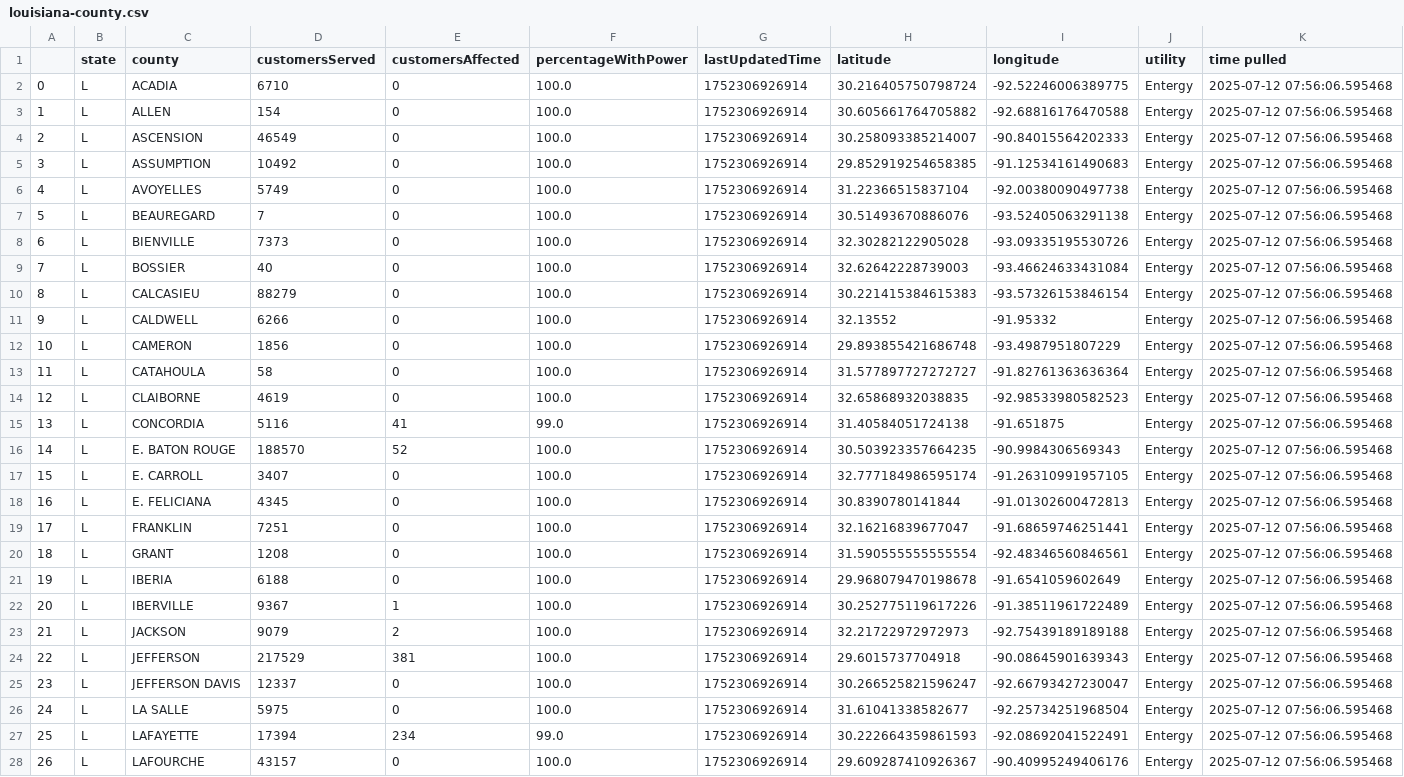
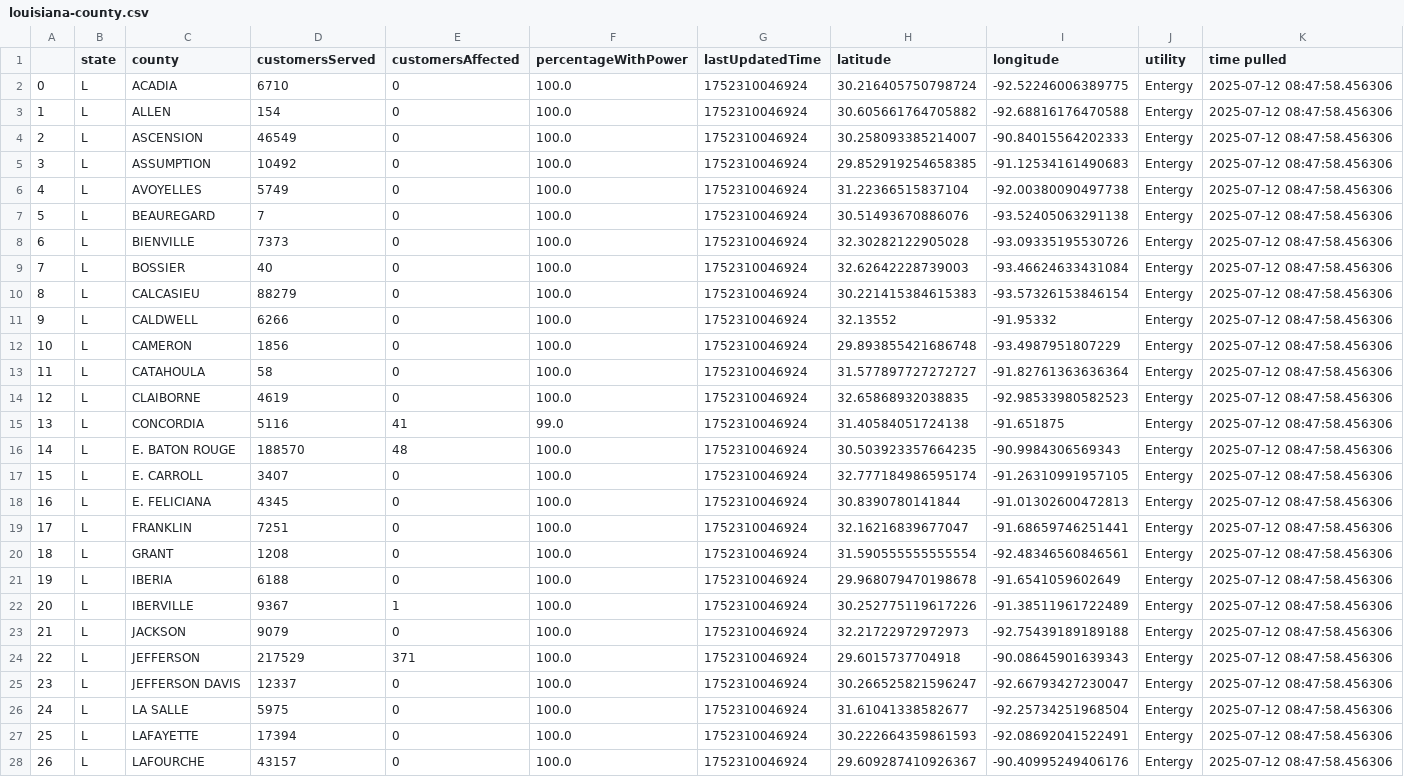
Before and after one commit to sophiaanderson14/entergy-github, a CSV file: louisiana-county.csv, drawn as a sheet; only a part is shown; the diff covers the shown part only; the diff names each change by its address in the sheet, - before the commit and + after, or states it on an @@ line.

```diff
--- a/louisiana-county.csv
+++ b/louisiana-county.csv
-G2:G28 (lastUpdatedTime): 1752306926914
+G2:G28 (lastUpdatedTime): 1752310046924
-K2:K28 (time pulled): 2025-07-12 07:56:06.595468
+K2:K28 (time pulled): 2025-07-12 08:47:58.456306
-E16 (customersAffected): 52
+E16 (customersAffected): 48
-E23 (customersAffected): 2
+E23 (customersAffected): 0
-E24 (customersAffected): 381
+E24 (customersAffected): 371
-E27 (customersAffected): 234
+E27 (customersAffected): 0
-F27 (percentageWithPower): 99.0
+F27 (percentageWithPower): 100.0
```
Also changed, not shown: 72 edited cells elsewhere in this file, louisiana-zip.csv, mississippi-county.csv, 1 other file.
